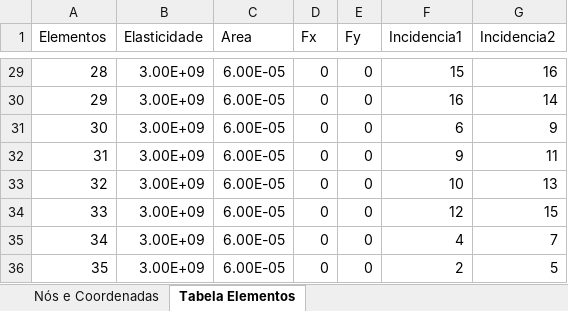
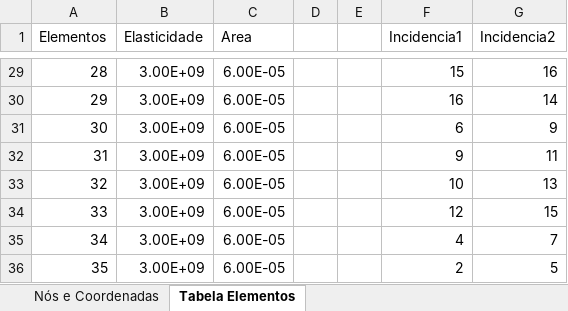
Before and after one commit to andersonjuIiao/TransCal-P2, an Excel workbook: entradas.xlsx, sheet Tabela Elementos, drawn as a sheet; only a part is shown, gaps mark what is left out; values as stored, in another font and other column widths than the file's, no borders; the diff covers the shown part only; the diff names each change by its address in the sheet, - before the commit and + after, or states it on an @@ line.

```diff
--- a/entradas.xlsx (sheet Tabela Elementos)
+++ b/entradas.xlsx (sheet Tabela Elementos)
-D1: Fx
+D1: (empty)
-E1: Fy
+E1: (empty)
-D29:D36: 0
+D29:D36: (empty)
-E29:E36: 0
+E29:E36: (empty)
```
Also changed, not shown: 54 edited cells elsewhere in this sheet, sheet Nós e Coordenadas, 1 other file.
